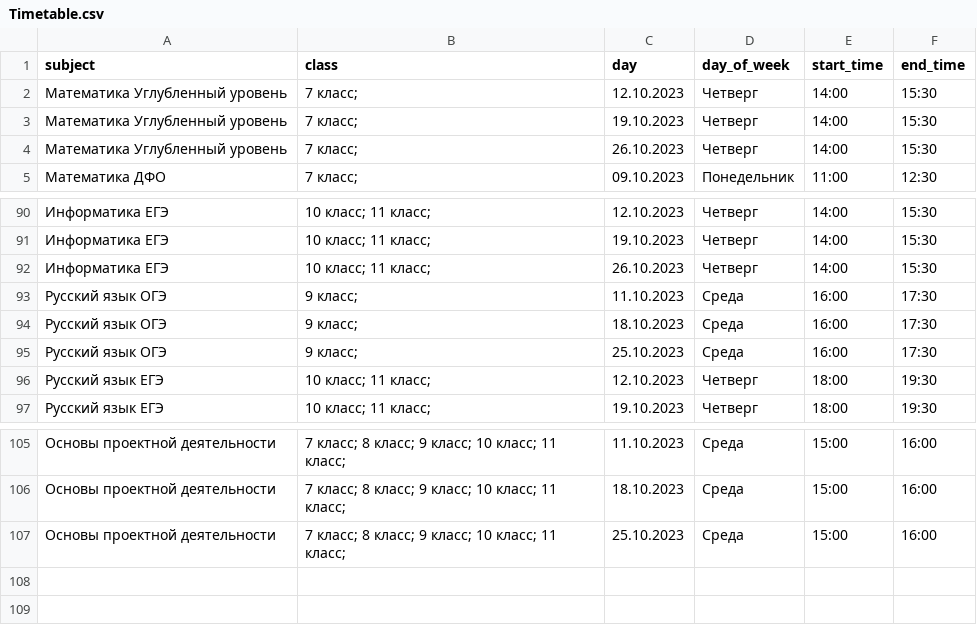
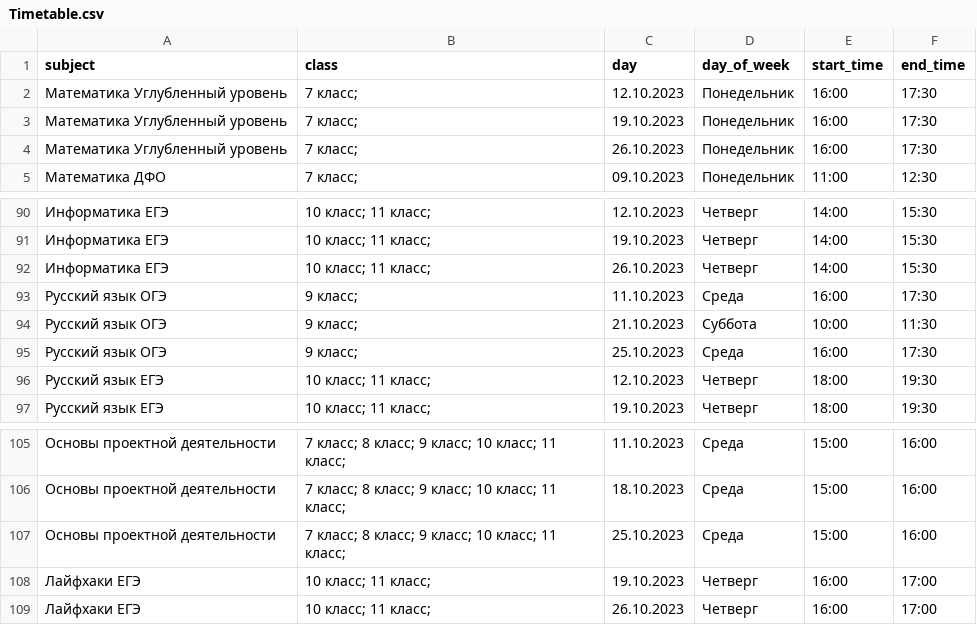
Before and after one commit to MichurinDev/EnginerSchoolBot, a CSV file: res/data/Timetable.csv, drawn as a sheet; only a part is shown, gaps mark what is left out; the diff names each change by its address in the sheet, - before the commit and + after, or states it on an @@ line.

```diff
--- a/res/data/Timetable.csv
+++ b/res/data/Timetable.csv
-D2:D4 (day_of_week): Четверг
+D2:D4 (day_of_week): Понедельник
-E2:E4 (start_time): 14:00
+E2:E4 (start_time): 16:00
-F2:F4 (end_time): 15:30
+F2:F4 (end_time): 17:30
-C94 (day): 18.10.2023
+C94 (day): 21.10.2023
-D94 (day_of_week): Среда
+D94 (day_of_week): Суббота
-E94 (start_time): 16:00
+E94 (start_time): 10:00
-F94 (end_time): 17:30
+F94 (end_time): 11:30
+row 108: Лайфхаки ЕГЭ | 10 класс; 11 класс; | 19.10.2023 | Четверг | 16:00 | 17:00
+row 109: Лайфхаки ЕГЭ | 10 класс; 11 класс; | 26.10.2023 | Четверг | 16:00 | 17:00
```
Also changed, not shown: 1 other file.
